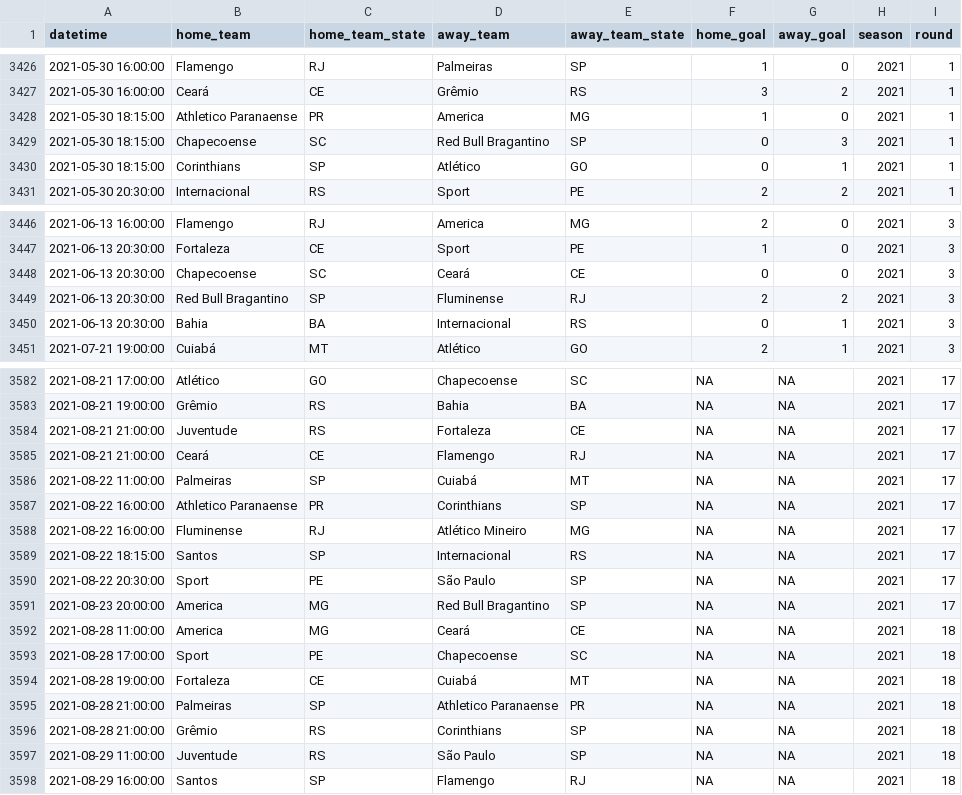
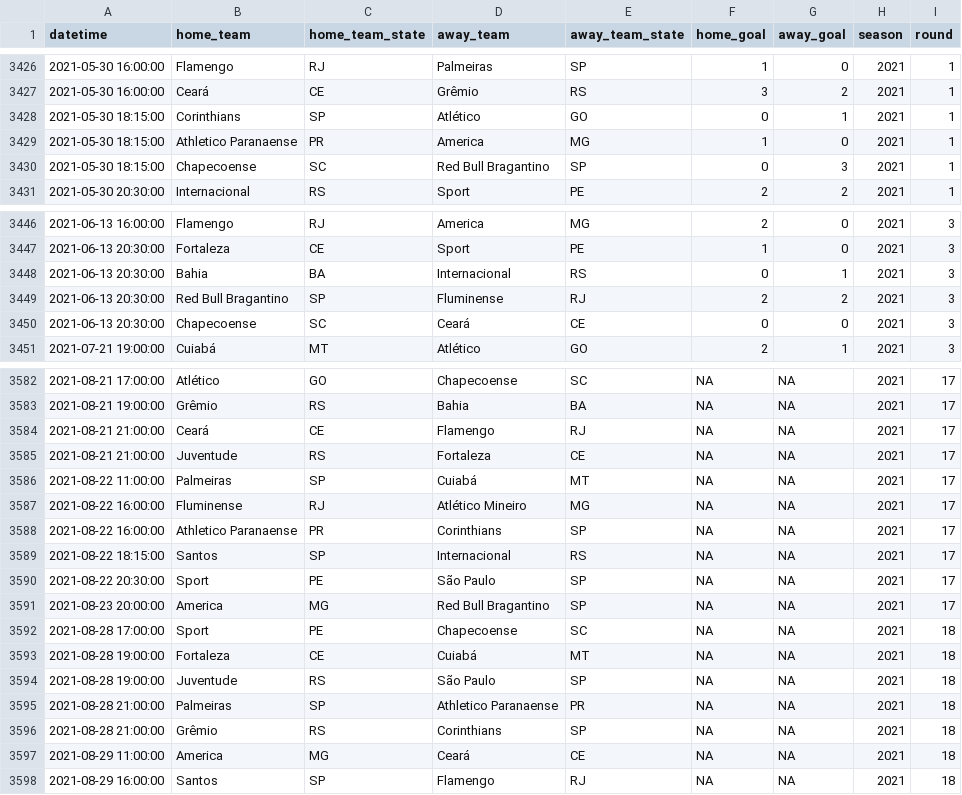
Before and after one commit to ricardo-mattoss/Brazilian-Soccer-Data, a CSV file: Data/Brasileirao_Matches.csv, drawn as a sheet; only a part is shown, gaps mark what is left out; removed rows and columns are numbered as before the commit, all else as after; the diff covers the shown part only; the diff names each change by its address in the sheet, - before the commit and + after, or states it on an @@ line.

```diff
--- a/Data/Brasileirao_Matches.csv
+++ b/Data/Brasileirao_Matches.csv
@@ row 3430 moved to row 3428: 2021-05-30 18:15:00 @@
@@ row 3450 moved to row 3448: 2021-06-13 20:30:00 @@
@@ row 3585 moved to row 3584: 2021-08-21 21:00:00 @@
@@ row 3588 moved to row 3587: 2021-08-22 16:00:00 @@
-row 3592: 2021-08-28 11:00:00 | America | MG | Ceará | CE | NA | NA | 2021 | 18
+row 3594: 2021-08-28 19:00:00 | Juventude | RS | São Paulo | SP | NA | NA | 2021 | 18
-B3597 (home_team): Juventude
+B3597 (home_team): America
-C3597 (home_team_state): RS
+C3597 (home_team_state): MG
-D3597 (away_team): São Paulo
+D3597 (away_team): Ceará
-E3597 (away_team_state): SP
+E3597 (away_team_state): CE
```
Also changed, not shown: 2 added rows, 2 removed rows, 27 moved rows and 16 edited cells elsewhere in this file.
